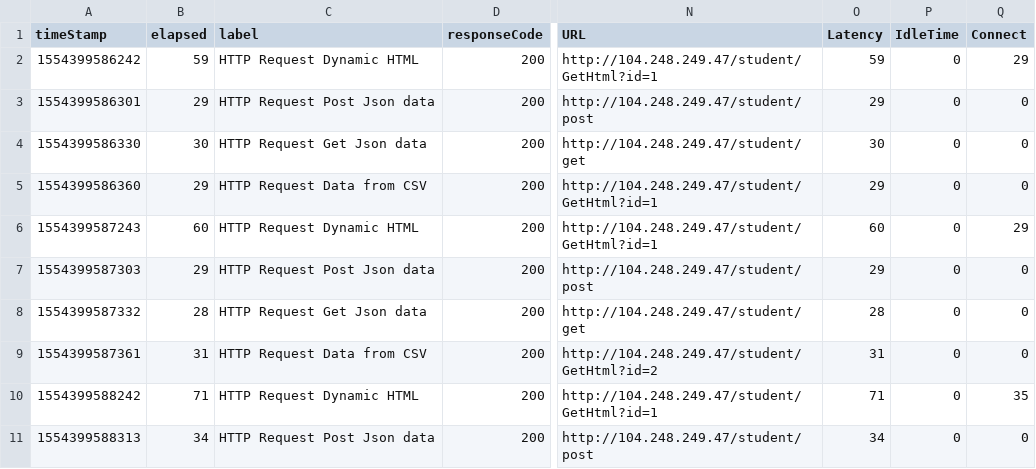
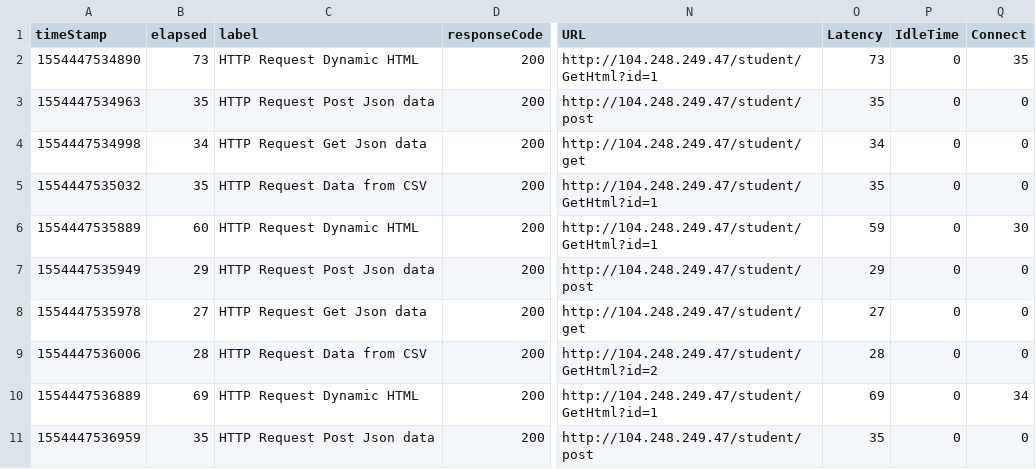
Before and after one commit to cph-js284/Assignment9Test, a CSV file: ReportData/ResultTree_10U_10S.csv, drawn as a sheet; only a part is shown, gaps mark what is left out; the diff covers the shown part only; the diff names each change by its address in the sheet, - before the commit and + after, or states it on an @@ line.

```diff
--- a/ReportData/ResultTree_10U_10S.csv
+++ b/ReportData/ResultTree_10U_10S.csv
-A2 (timeStamp): 1554399586242
+A2 (timeStamp): 1554447534890
-B2 (elapsed): 59
+B2 (elapsed): 73
-O2 (Latency): 59
+O2 (Latency): 73
-Q2 (Connect): 29
+Q2 (Connect): 35
-A3 (timeStamp): 1554399586301
+A3 (timeStamp): 1554447534963
-B3 (elapsed): 29
+B3 (elapsed): 35
-O3 (Latency): 29
+O3 (Latency): 35
-A4 (timeStamp): 1554399586330
+A4 (timeStamp): 1554447534998
-B4 (elapsed): 30
+B4 (elapsed): 34
-O4 (Latency): 30
+O4 (Latency): 34
-A5 (timeStamp): 1554399586360
+A5 (timeStamp): 1554447535032
-B5 (elapsed): 29
+B5 (elapsed): 35
-O5 (Latency): 29
+O5 (Latency): 35
-A6 (timeStamp): 1554399587243
+A6 (timeStamp): 1554447535889
-O6 (Latency): 60
+O6 (Latency): 59
-Q6 (Connect): 29
+Q6 (Connect): 30
-A7 (timeStamp): 1554399587303
+A7 (timeStamp): 1554447535949
-A8 (timeStamp): 1554399587332
+A8 (timeStamp): 1554447535978
-B8 (elapsed): 28
+B8 (elapsed): 27
-O8 (Latency): 28
+O8 (Latency): 27
-A9 (timeStamp): 1554399587361
+A9 (timeStamp): 1554447536006
-B9 (elapsed): 31
+B9 (elapsed): 28
-O9 (Latency): 31
+O9 (Latency): 28
-A10 (timeStamp): 1554399588242
+A10 (timeStamp): 1554447536889
-B10 (elapsed): 71
+B10 (elapsed): 69
-O10 (Latency): 71
+O10 (Latency): 69
-Q10 (Connect): 35
+Q10 (Connect): 34
-A11 (timeStamp): 1554399588313
+A11 (timeStamp): 1554447536959
-B11 (elapsed): 34
+B11 (elapsed): 35
-O11 (Latency): 34
+O11 (Latency): 35
```
Also changed, not shown: 96 edited cells elsewhere in this file, ReportData/ResultTree_100U_10S.csv, ReportData/ResultTree_250U_10S.csv, 19 other files.
